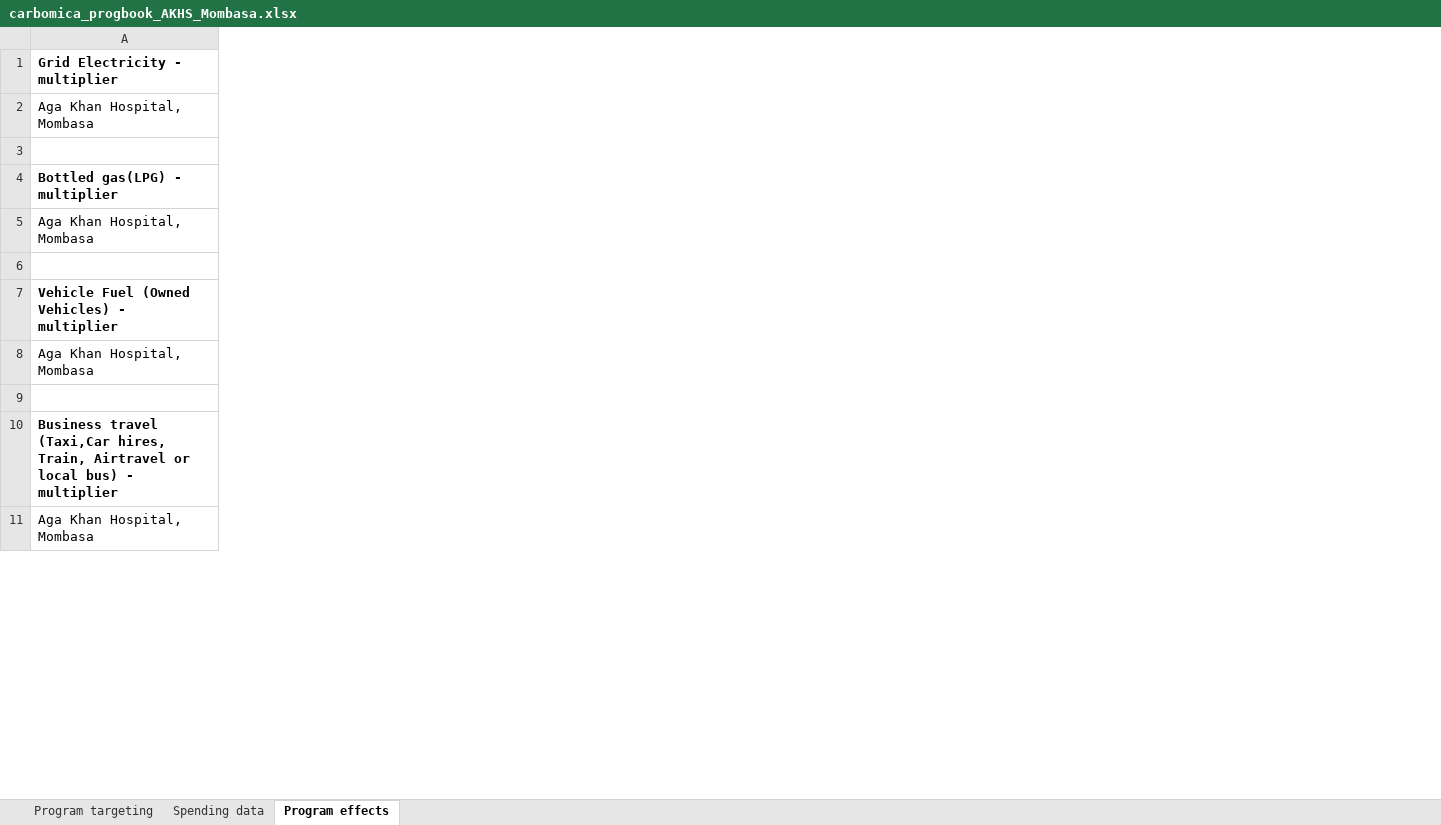
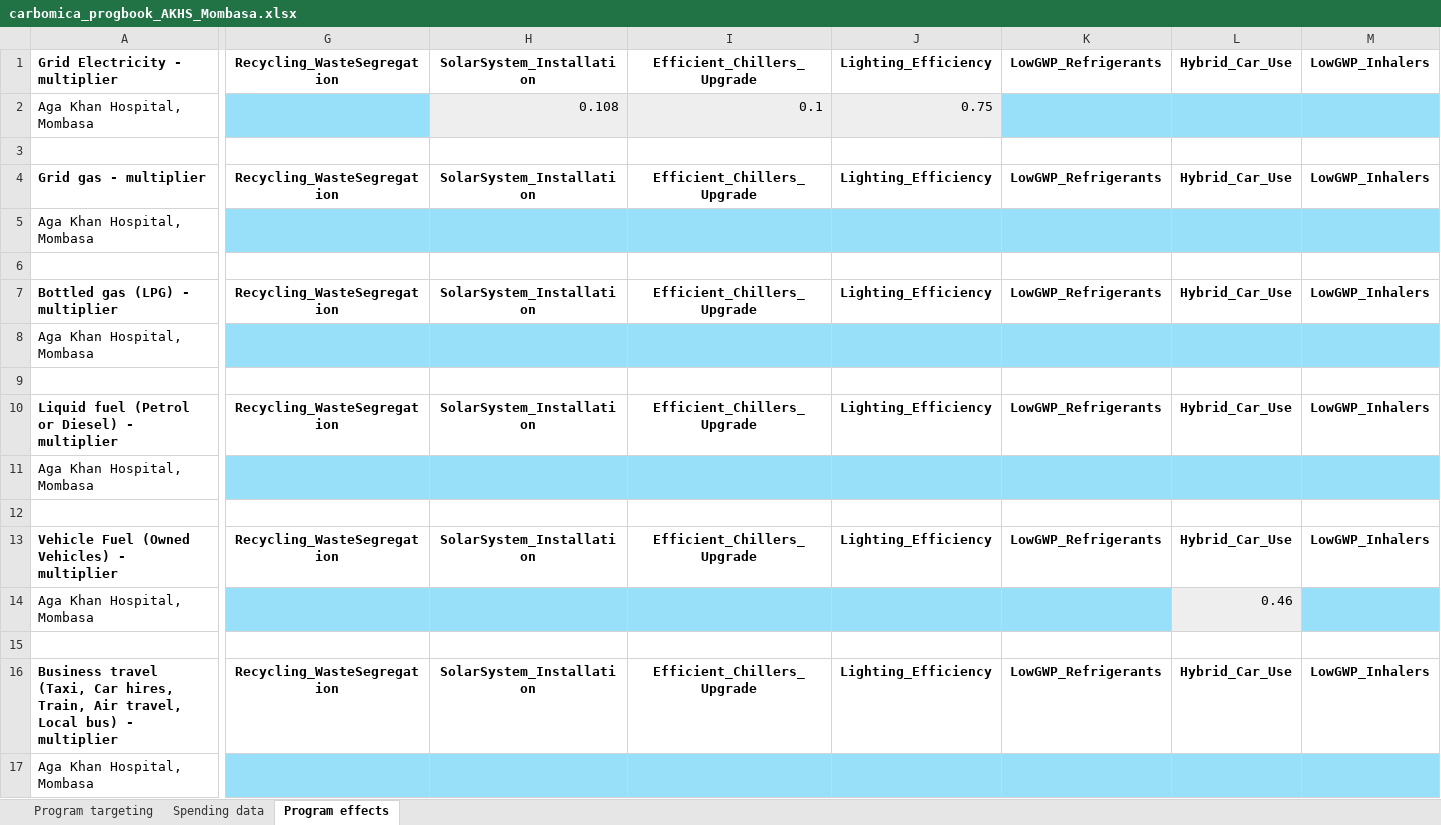
Before and after one commit to paddingtonmbata/carbomica, an Excel workbook: books/carbomica_progbook_AKHS_Mombasa.xlsx, sheet Program effects, drawn as a sheet; only a part is shown, gaps mark what is left out; values as stored, in another font and other column widths than the file's, no borders; conditional formats not drawn; addresses are those after the commit; rows hold the shown columns only; the diff covers the shown part only; the diff names each change by its address in the sheet, - before the commit and + after, or states it on an @@ line.

```diff
--- a/books/carbomica_progbook_AKHS_Mombasa.xlsx (sheet Program effects)
+++ b/books/carbomica_progbook_AKHS_Mombasa.xlsx (sheet Program effects)
+column G, row 1: Recycling_WasteSegregation; row 7: Recycling_WasteSegregation; rows 13-16: Recycling_WasteSegregation |  |  | Recycling_WasteSegregation
+column H, rows 1-2: SolarSystem_Installation | 0.108; row 7: SolarSystem_Installation; rows 13-16: SolarSystem_Installation |  |  | SolarSystem_Installation
+column I, rows 1-2: Efficient_Chillers_Upgrade | 0.1; row 7: Efficient_Chillers_Upgrade; rows 13-16: Efficient_Chillers_Upgrade |  |  | Efficient_Chillers_Upgrade
+column J, rows 1-2: Lighting_Efficiency | 0.75; row 7: Lighting_Efficiency; rows 13-16: Lighting_Efficiency |  |  | Lighting_Efficiency
+column K, row 1: LowGWP_Refrigerants; row 7: LowGWP_Refrigerants; rows 13-16: LowGWP_Refrigerants |  |  | LowGWP_Refrigerants
+column L, row 1: Hybrid_Car_Use; row 7: Hybrid_Car_Use; rows 13-16: Hybrid_Car_Use | 0.46 |  | Hybrid_Car_Use
+column M, row 1: LowGWP_Inhalers; row 7: LowGWP_Inhalers; rows 13-16: LowGWP_Inhalers |  |  | LowGWP_Inhalers
+row 4: Grid gas - multiplier | Recycling_WasteSegregation | SolarSystem_Installation | Efficient_Chillers_Upgrade | Lighting_Efficiency | LowGWP_Refrigerants | Hybrid_Car_Use | LowGWP_Inhalers
+row 5: Aga Khan Hospital, Mombasa
+row 6: (empty)
-A7: Bottled gas(LPG) - multiplier
+A7: Bottled gas (LPG) - multiplier
+row 8: Aga Khan Hospital, Mombasa
+row 9: (empty)
+row 10: Liquid fuel (Petrol or Diesel) - multiplier | Recycling_WasteSegregation | SolarSystem_Installation | Efficient_Chillers_Upgrade | Lighting_Efficiency | LowGWP_Refrigerants | Hybrid_Car_Use | LowGWP_Inhalers
-A16: Business travel (Taxi,Car hires, Train, Airtravel or local bus) -…
+A16: Business travel (Taxi, Car hires, Train, Air travel, Local bus) -…
```
Also changed, not shown: 2 added columns and 13 removed columns elsewhere in this sheet, sheet Spending data, sheet Program targeting, books/carbomica_databook.xlsx, carbomica_framework.xlsx, 6 other files.
